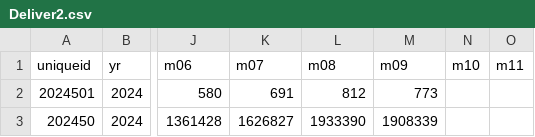
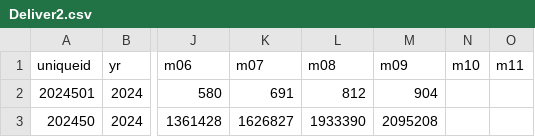
Before and after one commit to bppbendcemb/Scraping, a CSV file: step1/Output/Deliver2.csv, drawn as a sheet; only a part is shown, gaps mark what is left out; the diff names each change by its address in the sheet, - before the commit and + after, or states it on an @@ line.

```diff
--- a/step1/Output/Deliver2.csv
+++ b/step1/Output/Deliver2.csv
-M2 (m09): 773
+M2 (m09): 904
-M3 (m09): 1908339
+M3 (m09): 2095208
```
Also changed, not shown: step1/Output/CustFeedbackRequest1.csv, step1/Output/CustFeedbackRequest2.csv, 7 other files.
